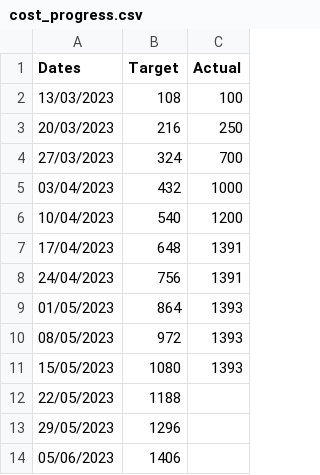
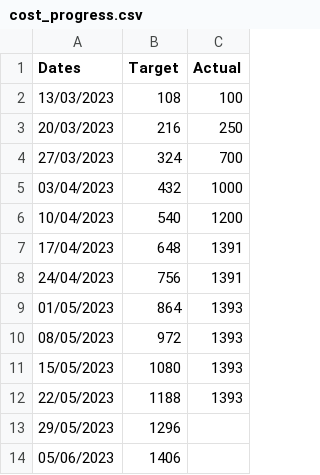
Before and after one commit to joeyclemens/cohbra, a CSV file: progress/cost_progress.csv, drawn as a sheet.

Commit message:
Update cost_progress.csv

```diff
--- a/progress/cost_progress.csv
+++ b/progress/cost_progress.csv
@@ -11,3 +11,3 @@ Dates,Target,Actual
 15/05/2023,1080,1393
-22/05/2023,1188,
+22/05/2023,1188,1393
 29/05/2023,1296,
```
